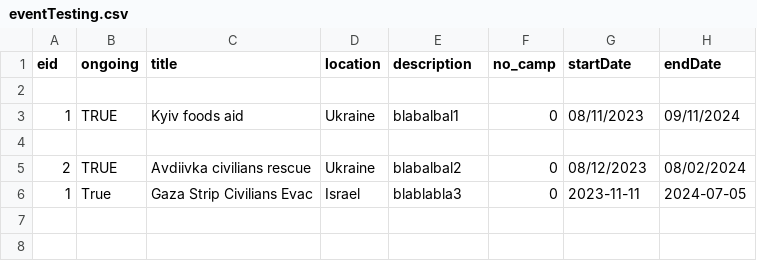
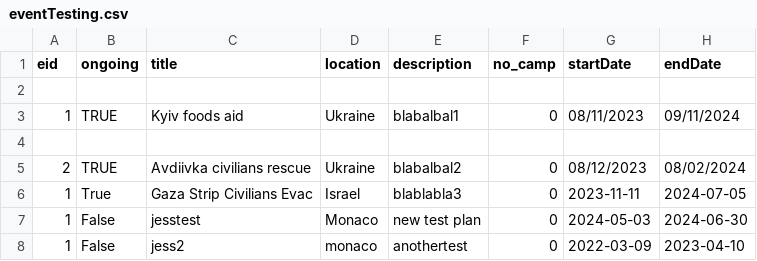
Before and after one commit to bennylao/ucl-humanitarian-management-system-CLI, a CSV file: draft_skeleton_MCJ/data/eventTesting.csv, drawn as a sheet.

Commit message:
Small tidies of pass_event_info; added some logic differentiating updated end dates that are in the past and in the future... aka, not all updated end dates means the event is closed

```diff
--- a/draft_skeleton_MCJ/data/eventTesting.csv
+++ b/draft_skeleton_MCJ/data/eventTesting.csv
@@ -6 +6,3 @@ eid,ongoing,title,location,description,no_camp,startDate,endDate
 1,True,Gaza Strip Civilians Evac,Israel,blablabla3,0,2023-11-11,2024-07-05
+1,False,jesstest,Monaco,new test plan,0,2024-05-03,2024-06-30
+1,False,jess2,monaco,anothertest,0,2022-03-09,2023-04-10
```
Also changed, not shown: 2 other files.
